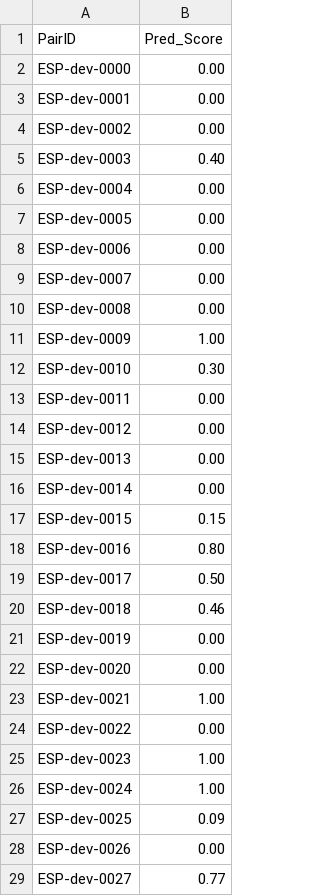
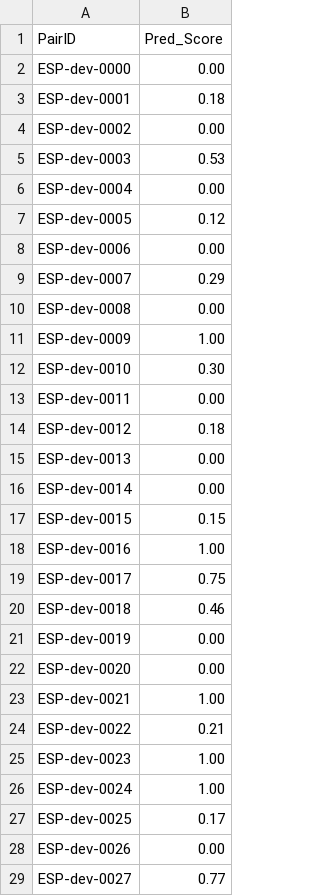
Before and after one commit to jai-riley/CMPUT650_Project, a CSV file: SemEval/SemEval2024-Task1/outputTHM/esp2eng_dev.csv, drawn as a sheet; only a part is shown; the diff covers the shown part only.

```diff
--- a/SemEval/SemEval2024-Task1/outputTHM/esp2eng_dev.csv
+++ b/SemEval/SemEval2024-Task1/outputTHM/esp2eng_dev.csv
@@ -2,9 +2,9 @@ PairID,Pred_Score
 ESP-dev-0000,0.00
-ESP-dev-0001,0.00
+ESP-dev-0001,0.18
 ESP-dev-0002,0.00
-ESP-dev-0003,0.40
+ESP-dev-0003,0.53
 ESP-dev-0004,0.00
-ESP-dev-0005,0.00
+ESP-dev-0005,0.12
 ESP-dev-0006,0.00
-ESP-dev-0007,0.00
+ESP-dev-0007,0.29
 ESP-dev-0008,0.00
@@ -13,3 +13,3 @@ ESP-dev-0010,0.30
 ESP-dev-0011,0.00
-ESP-dev-0012,0.00
+ESP-dev-0012,0.18
 ESP-dev-0013,0.00
@@ -17,4 +17,4 @@ ESP-dev-0014,0.00
 ESP-dev-0015,0.15
-ESP-dev-0016,0.80
-ESP-dev-0017,0.50
+ESP-dev-0016,1.00
+ESP-dev-0017,0.75
 ESP-dev-0018,0.46
@@ -23,6 +23,6 @@ ESP-dev-0020,0.00
 ESP-dev-0021,1.00
-ESP-dev-0022,0.00
+ESP-dev-0022,0.21
 ESP-dev-0023,1.00
 ESP-dev-0024,1.00
-ESP-dev-0025,0.09
+ESP-dev-0025,0.17
 ESP-dev-0026,0.00
```
Also changed, not shown: 40 edited cells elsewhere in this file, SemEval/SemEval2024-Task1/outputTHM/afr2eng_dev.csv, SemEval/SemEval2024-Task1/outputTHM/esp_dev.csv, 8 other files.
